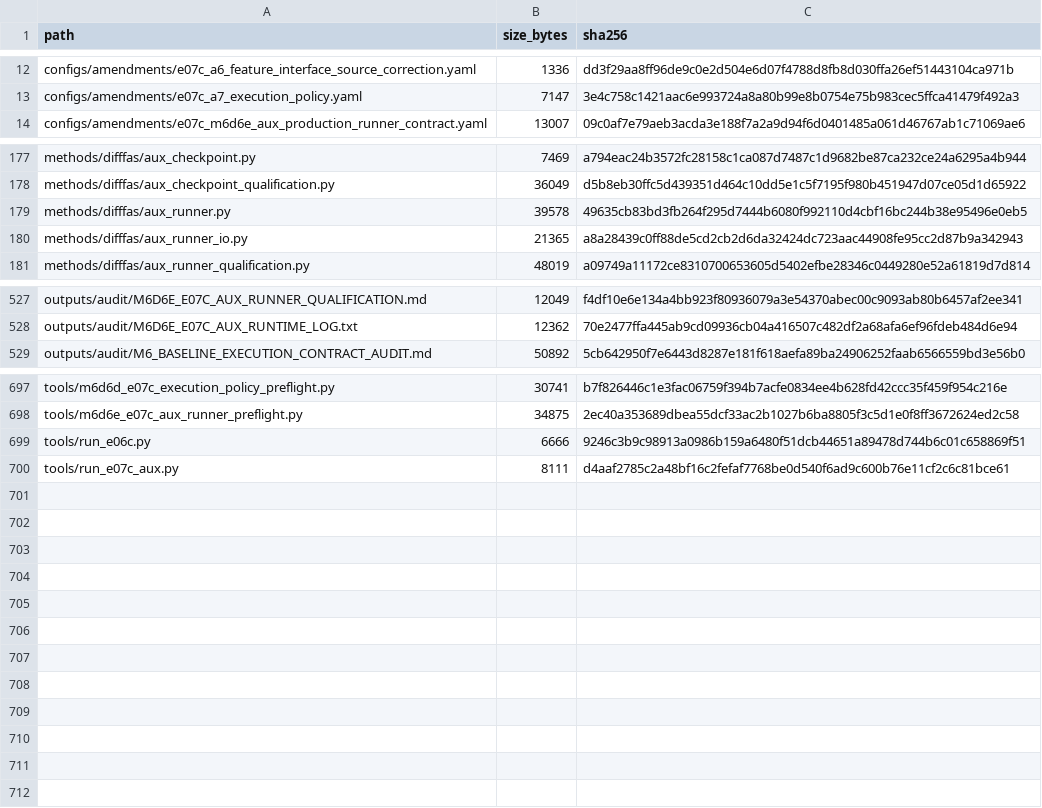
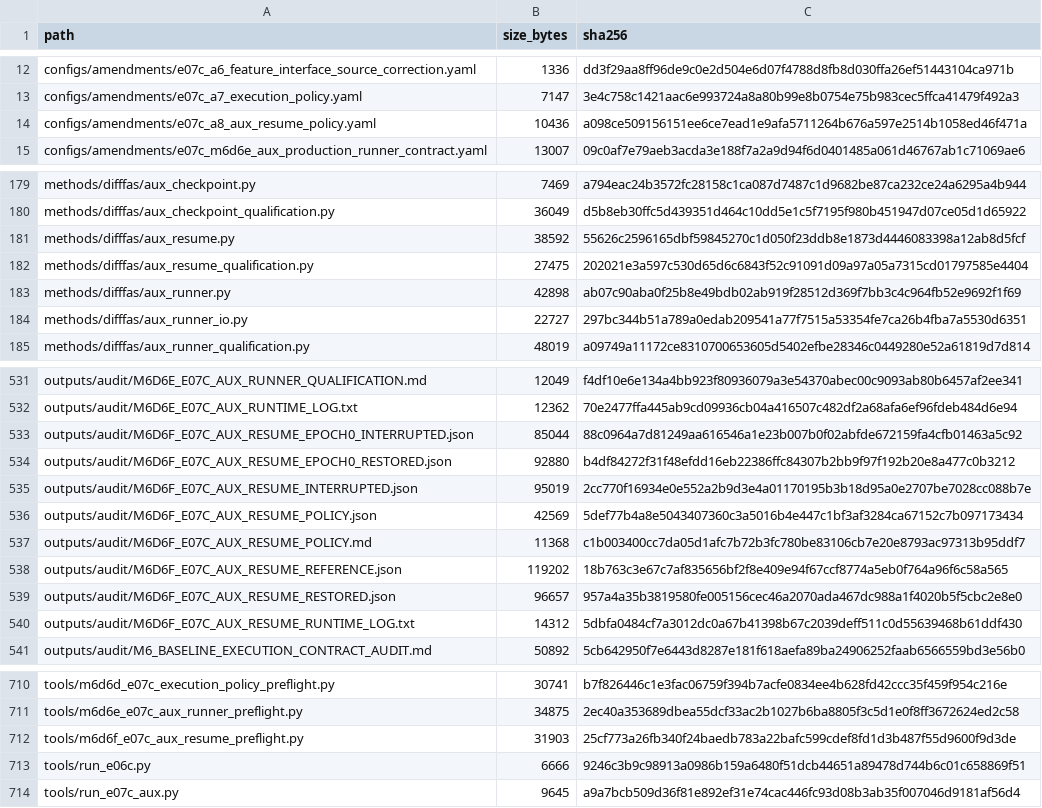
Before and after one commit to COngtuthien/GPAT_TransferBench, a CSV file: outputs/audit/ARTIFACT_INDEX.csv, drawn as a sheet; only a part is shown, gaps mark what is left out; the diff covers the shown part only.

Commit message:
M6D6f: qualify E07c auxiliary resume policy

```diff
--- a/outputs/audit/ARTIFACT_INDEX.csv
+++ b/outputs/audit/ARTIFACT_INDEX.csv
@@ -13,2 +13,3 @@ configs/amendments/e07c_a6_feature_interface_source_correction.yaml,1336,dd3f29a
 configs/amendments/e07c_a7_execution_policy.yaml,7147,3e4c758c1421aac6e993724a8a80b99e8b0754e75b983cec5ffca41479f492a3
+configs/amendments/e07c_a8_aux_resume_policy.yaml,10436,a098ce509156151ee6ce7ead1e9afa5711264b676a597e2514b1058ed46f471a
 configs/amendments/e07c_m6d6e_aux_production_runner_contract.yaml,13007,09c0af7e79aeb3acda3e188f7a2a9d94f6d0401485a061d46767ab1c71069ae6
@@ -178,4 +180,6 @@ methods/difffas/aux_checkpoint.py,7469,a794eac24b3572fc28158c1ca087d7487c1d9682b
 methods/difffas/aux_checkpoint_qualification.py,36049,d5b8eb30ffc5d439351d464c10dd5e1c5f7195f980b451947d07ce05d1d65922
-methods/difffas/aux_runner.py,39578,49635cb83bd3fb264f295d7444b6080f992110d4cbf16bc244b38e95496e0eb5
-methods/difffas/aux_runner_io.py,21365,a8a28439c0ff88de5cd2cb2d6da32424dc723aac44908fe95cc2d87b9a342943
+methods/difffas/aux_resume.py,38592,55626c2596165dbf59845270c1d050f23ddb8e1873d4446083398a12ab8d5fcf
+methods/difffas/aux_resume_qualification.py,27475,202021e3a597c530d65d6c6843f52c91091d09a97a05a7315cd01797585e4404
+methods/difffas/aux_runner.py,42898,ab07c90aba0f25b8e49bdb02ab919f28512d369f7bb3c4c964fb52e9692f1f69
+methods/difffas/aux_runner_io.py,22727,297bc344b51a789a0edab209541a77f7515a53354fe7ca26b4fba7a5530d6351
 methods/difffas/aux_runner_qualification.py,48019,a09749a11172ce8310700653605d5402efbe28346c0449280e52a61819d7d814
@@ -528,2 +532,10 @@ outputs/audit/M6D6E_E07C_AUX_RUNNER_QUALIFICATION.md,12049,f4df10e6e134a4bb923f8
 outputs/audit/M6D6E_E07C_AUX_RUNTIME_LOG.txt,12362,70e2477ffa445ab9cd09936cb04a416507c482df2a68afa6ef96fdeb484d6e94
+outputs/audit/M6D6F_E07C_AUX_RESUME_EPOCH0_INTERRUPTED.json,85044,88c0964a7d81249aa616546a1e23b007b0f02abfde672159fa4cfb01463a5c92
+outputs/audit/M6D6F_E07C_AUX_RESUME_EPOCH0_RESTORED.json,92880,b4df84272f31f48efdd16eb22386ffc84307b2bb9f97f192b20e8a477c0b3212
+outputs/audit/M6D6F_E07C_AUX_RESUME_INTERRUPTED.json,95019,2cc770f16934e0e552a2b9d3e4a01170195b3b18d95a0e2707be7028cc088b7e
+outputs/audit/M6D6F_E07C_AUX_RESUME_POLICY.json,42569,5def77b4a8e5043407360c3a5016b4e447c1bf3af3284ca67152c7b097173434
+outputs/audit/M6D6F_E07C_AUX_RESUME_POLICY.md,11368,c1b003400cc7da05d1afc7b72b3fc780be83106cb7e20e8793ac97313b95ddf7
+outputs/audit/M6D6F_E07C_AUX_RESUME_REFERENCE.json,119202,18b763c3e67c7af835656bf2f8e409e94f67ccf8774a5eb0f764a96f6c58a565
+outputs/audit/M6D6F_E07C_AUX_RESUME_RESTORED.json,96657,957a4a35b3819580fe005156cec46a2070ada467dc988a1f4020b5f5cbc2e8e0
+outputs/audit/M6D6F_E07C_AUX_RESUME_RUNTIME_LOG.txt,14312,5dbfa0484cf7a3012dc0a67b41398b67c2039deff511c0d55639468b61ddf430
 outputs/audit/M6_BASELINE_EXECUTION_CONTRACT_AUDIT.md,50892,5cb642950f7e6443d8287e181f618aefa89ba24906252faab6566559bd3e56b0
@@ -698,3 +711,4 @@ tools/m6d6d_e07c_execution_policy_preflight.py,30741,b7f826446c1e3fac06759f394b7
 tools/m6d6e_e07c_aux_runner_preflight.py,34875,2ec40a353689dbea55dcf33ac2b1027b6ba8805f3c5d1e0f8ff3672624ed2c58
+tools/m6d6f_e07c_aux_resume_preflight.py,31903,25cf773a26fb340f24baedb783a22bafc599cdef8fd1d3b487f55d9600f9d3de
 tools/run_e06c.py,6666,9246c3b9c98913a0986b159a6480f51dcb44651a89478d744b6c01c658869f51
-tools/run_e07c_aux.py,8111,d4aaf2785c2a48bf16c2fefaf7768be0d540f6ad9c600b76e11cf2c6c81bce61
+tools/run_e07c_aux.py,9645,a9a7bcb509d36f81e892ef31e74cac446fc93d08b3ab35f007046d9181af56d4
```
Also changed, not shown: 2 added rows elsewhere in this file, 18 other files.
